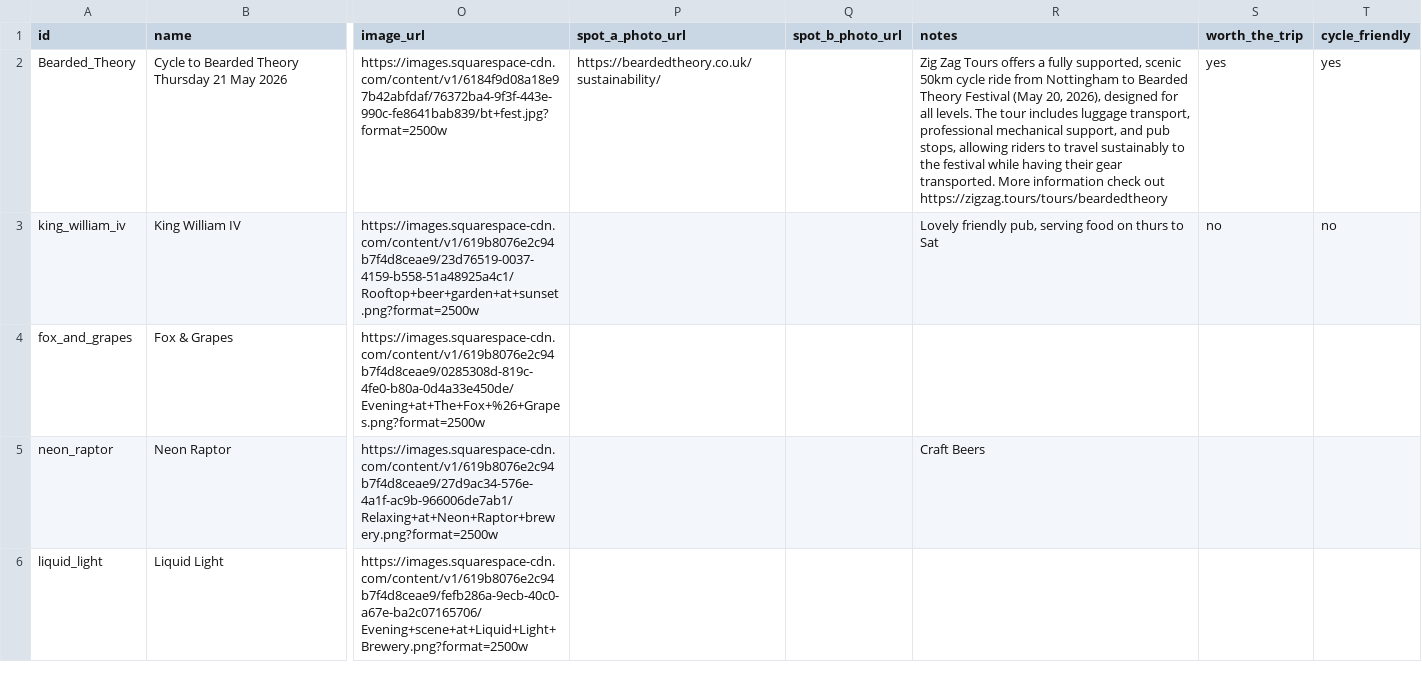
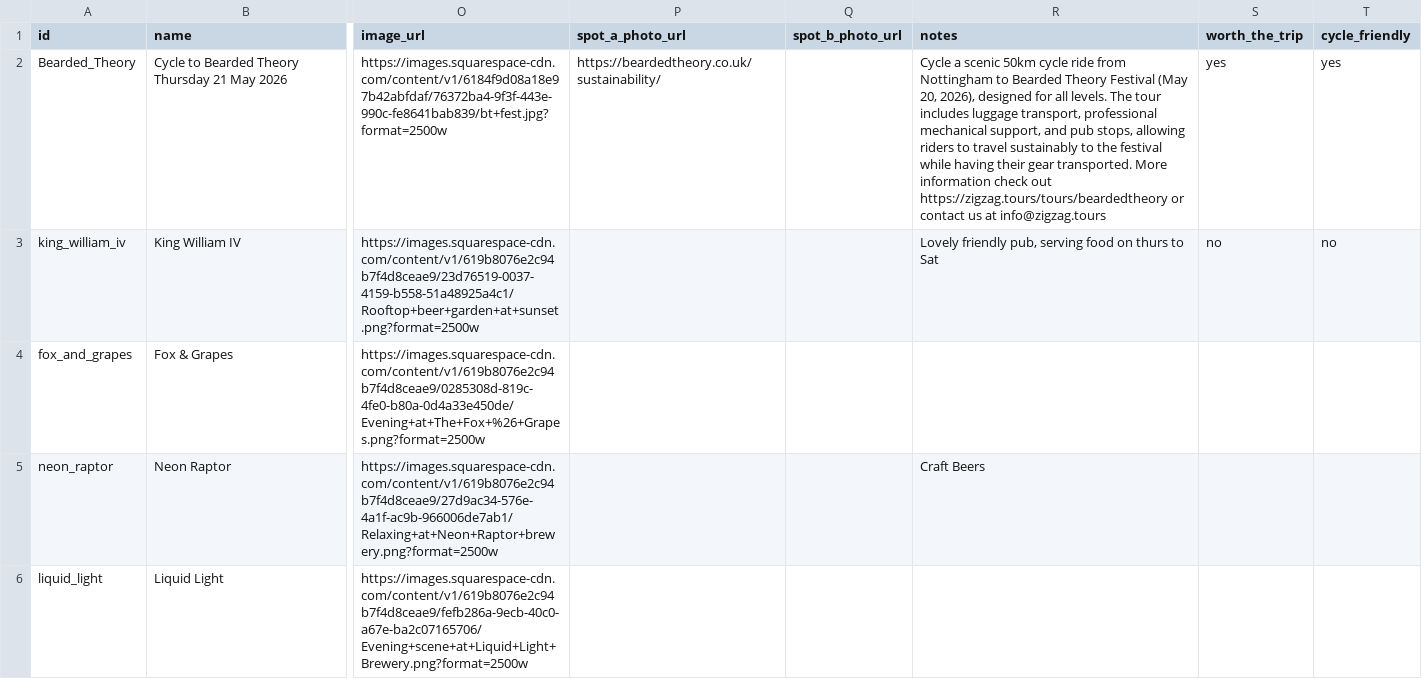
Before and after one commit to shawn845/DrinkingintheSun, a CSV file: app/public/data/pubs.csv, drawn as a sheet; only a part is shown, gaps mark what is left out; the diff names each change by its address in the sheet, - before the commit and + after, or states it on an @@ line.

Commit message:
Update pubs/routes via admin tool

```diff
--- a/app/public/data/pubs.csv
+++ b/app/public/data/pubs.csv
-R2 (notes): Zig Zag Tours offers a fully supported, scenic 50km cycle ride from Nottingham to Bearded Theory Festival (May 20, 2026), designed for all levels. The tour includes luggage transport, professional mechanical support, and pub stops, allowing riders to travel sustainably to the festival while having their gear transported. More information check out https://zigzag.tours/tours/beardedtheory
+R2 (notes): Cycle a scenic 50km cycle ride from Nottingham to Bearded Theory Festival (May 20, 2026), designed for all levels. The tour includes luggage transport, professional mechanical support, and pub stops, allowing riders to travel sustainably to the festival while having their gear transported. More information check out https://zigzag.tours/tours/beardedtheory or contact us at info@zigzag.tours
```
